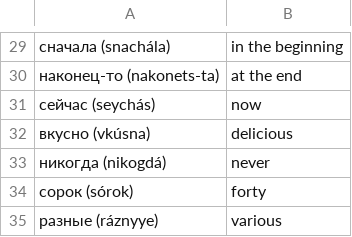
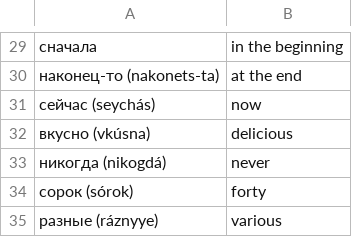
Before and after one commit to magdalena-trivina/russkiy-vocabs, a CSV file: russian-vocabs.csv, drawn as a sheet; only a part is shown, gaps mark what is left out; the diff covers the shown part only.

```diff
--- a/russian-vocabs.csv
+++ b/russian-vocabs.csv
@@ -29,2 +29,2 @@
-сначала (snachála), in the beginning
+сначала, in the beginning
 наконец-то (nakonets-ta), at the end
```
Also changed, not shown: 43 added rows, 1 removed row and 40 edited cells elsewhere in this file.
